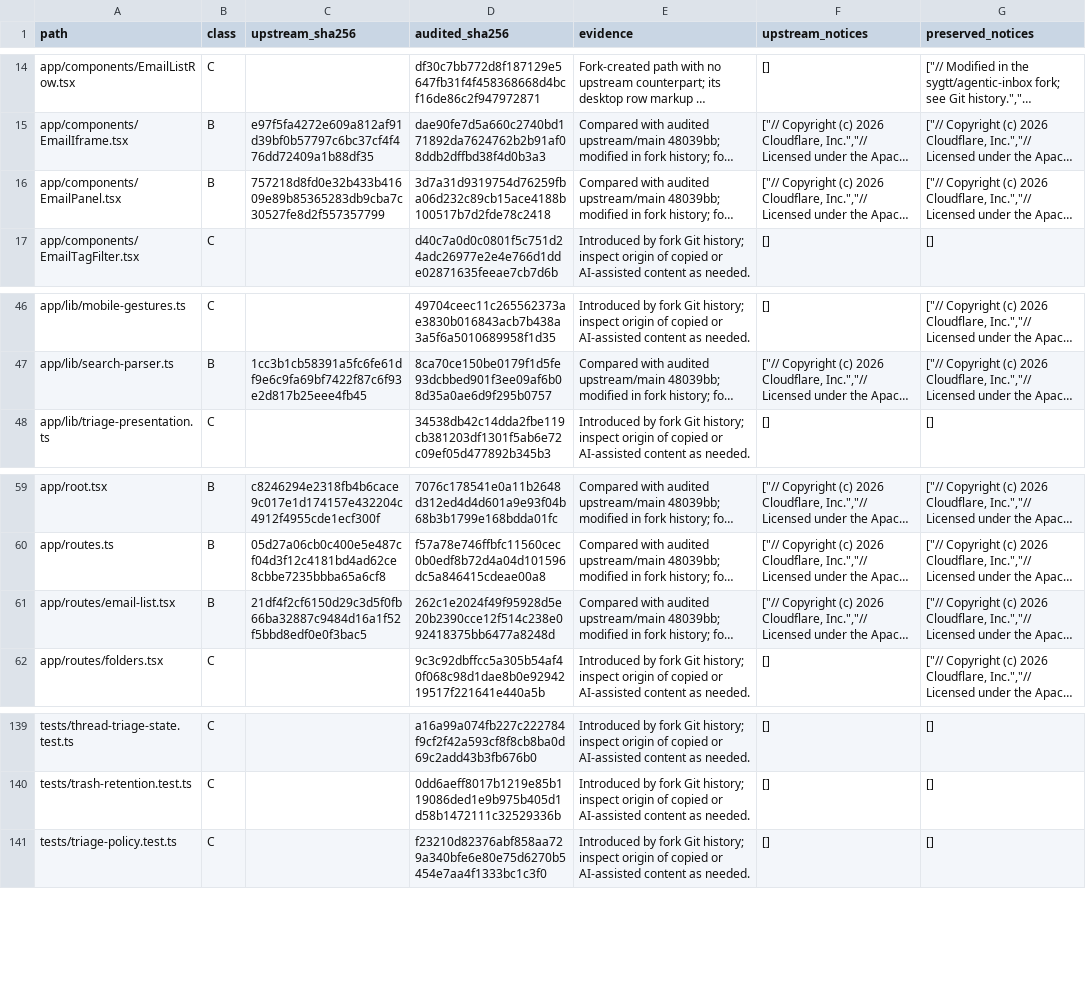
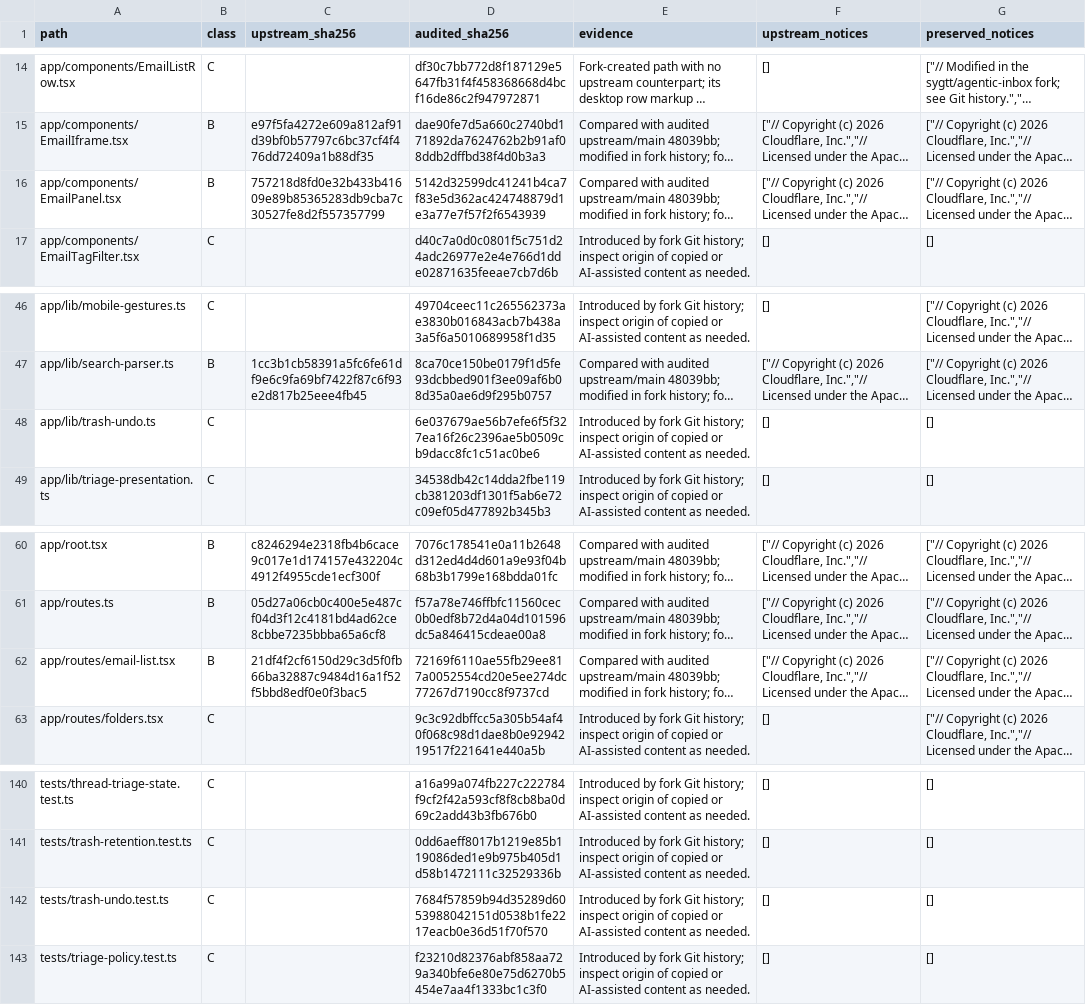
Before and after one commit to sygtt/agentic-inbox, a CSV file: docs/LICENSING-PROVENANCE.csv, drawn as a sheet; only a part is shown, gaps mark what is left out; long unchanged cells end in …; addresses are those after the commit; the diff names each change by its address in the sheet, - before the commit and + after, or states it on an @@ line.

```diff
--- a/docs/LICENSING-PROVENANCE.csv
+++ b/docs/LICENSING-PROVENANCE.csv
-D16 (audited_sha256): 3d7a31d9319754d76259fba06d232c89cb15ace4188b100517b7d2fde78c2418
+D16 (audited_sha256): 5142d32599dc41241b4ca7f83e5d362ac424748879d1e3a77e7f57f2f6543939
+row 48: app/lib/trash-undo.ts | C |  | 6e037679ae56b7efe6f5f327ea16f26c2396ae5b0509cb9dacc8fc1c51ac0be6 | Introduced by fork Git history; inspect origin of copied or AI-assisted content as needed. | [] | []
-D62 (audited_sha256): 262c1e2024f49f95928d5e20b2390cce12f514c238e092418375bb6477a8248d
+D62 (audited_sha256): 72169f6110ae55fb29ee817a0052554cd20e5ee274dc77267d7190cc8f9737cd
+row 142: tests/trash-undo.test.ts | C |  | 7684f57859b94d35289d6053988042151d0538b1fe2217eacb0e36d51f70f570 | Introduced by fork Git history; inspect origin of copied or AI-assisted content as needed. | [] | []
```
Also changed, not shown: 4 other files.
